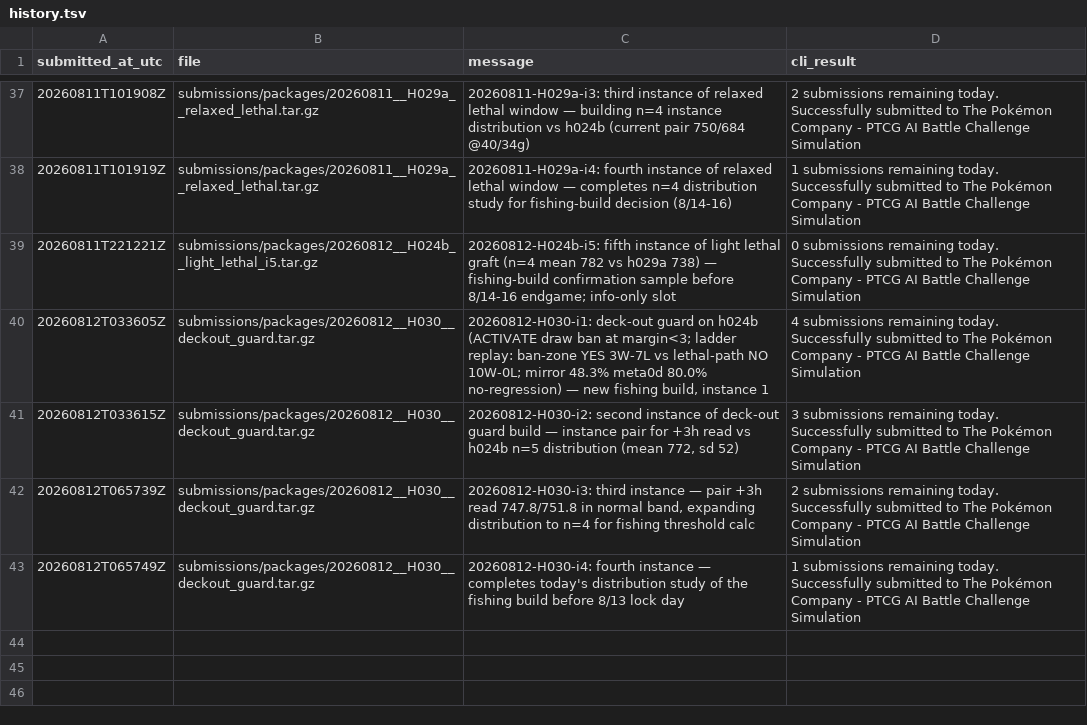
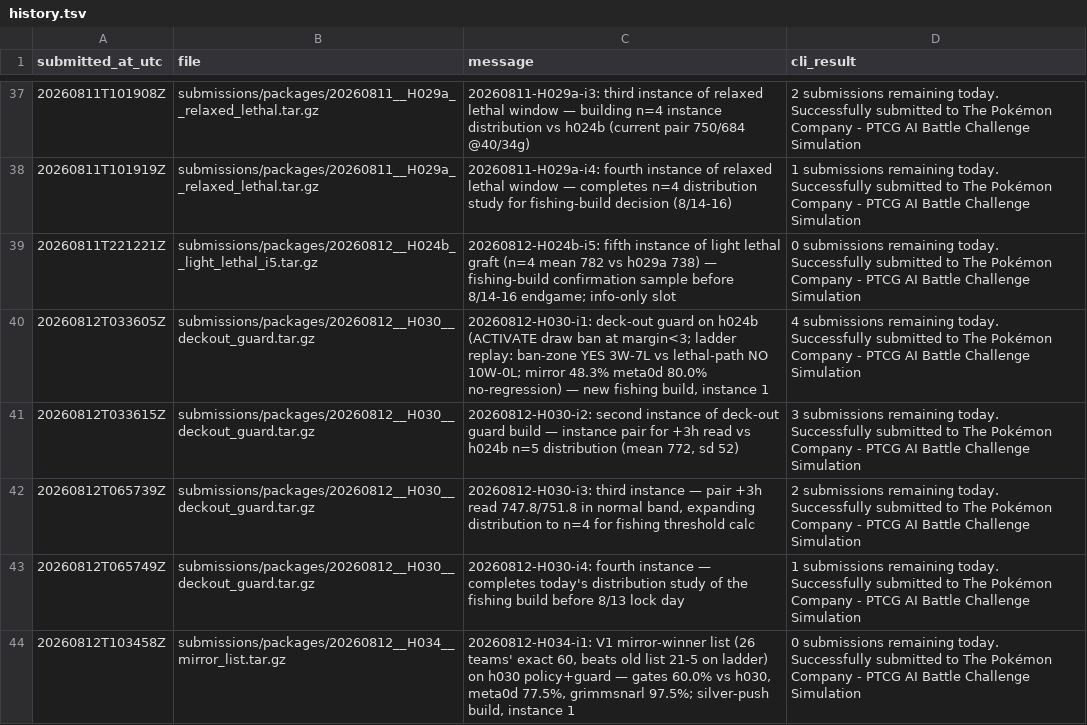
Before and after one commit to hotorch/ptcg-ai-battle-strategy, a TSV file: submissions/history.tsv, drawn as a sheet; only a part is shown, gaps mark what is left out.

```diff
--- a/submissions/history.tsv
+++ b/submissions/history.tsv
@@ -43 +43,2 @@ submitted_at_utc	file	message	cli_result
 20260812T065749Z	submissions/packages/20260812__H030__deckout_guard.tar.gz	20260812-H030-i4: fourth instance — completes today's distribution study of the fishing build before 8/13 lock day	1 submissions remaining today. Successfully submitted to The Pokémon Company - PTCG AI Battle Challenge Simulation
+20260812T103458Z	submissions/packages/20260812__H034__mirror_list.tar.gz	20260812-H034-i1: V1 mirror-winner list (26 teams' exact 60, beats old list 21-5 on ladder) on h030 policy+guard — gates 60.0% vs h030, meta0d 77.5%, grimmsnarl 97.5%; silver-push build, instance 1	0 submissions remaining today. Successfully submitted to The Pokémon Company - PTCG AI Battle Challenge Simulation
```
Also changed, not shown: 1 other file.
